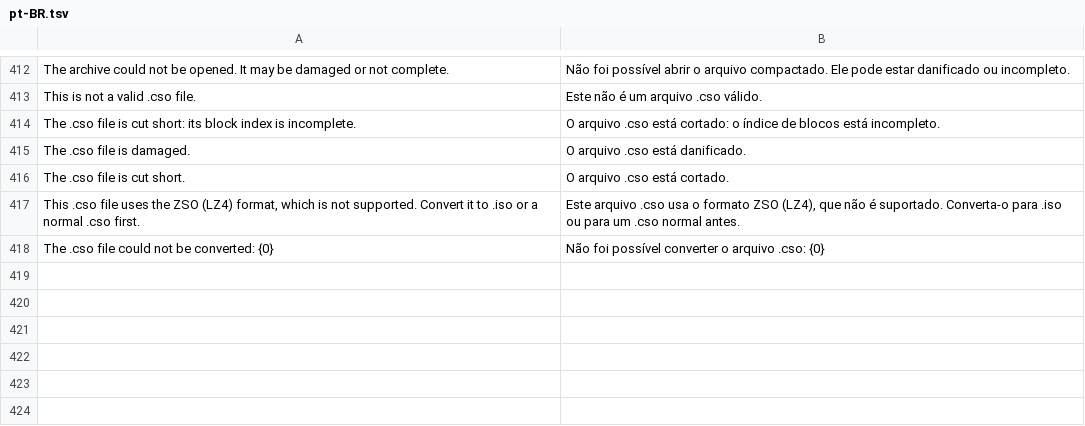
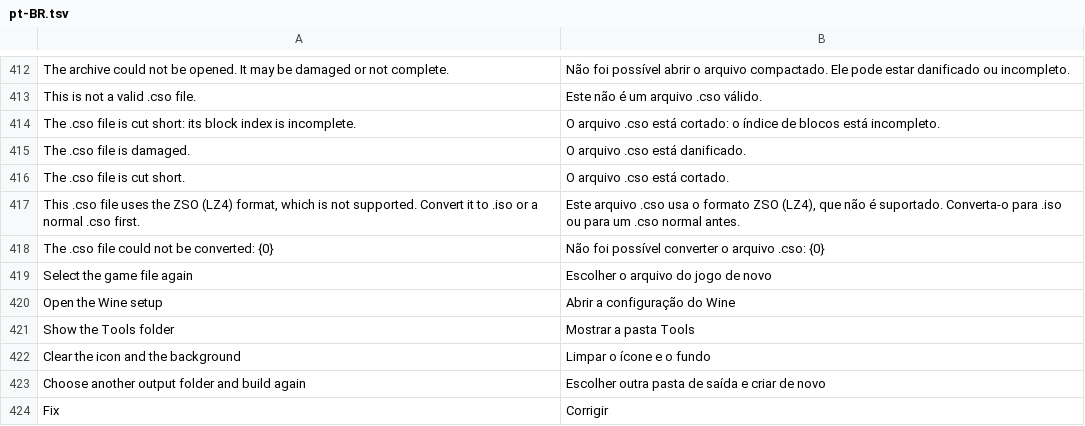
Before and after one commit to Victor-Hugo-PZ/PS-Classics-fPKG, a TSV file: Shared/PSClassics.Core/Localization/pt-BR.tsv, drawn as a sheet; only a part is shown, gaps mark what is left out; the diff names each change by its address in the sheet, - before the commit and + after, or states it on an @@ line.

```diff
--- a/Shared/PSClassics.Core/Localization/pt-BR.tsv
+++ b/Shared/PSClassics.Core/Localization/pt-BR.tsv
+row 419: Select the game file again | Escolher o arquivo do jogo de novo
+row 420: Open the Wine setup | Abrir a configuração do Wine
+row 421: Show the Tools folder | Mostrar a pasta Tools
+row 422: Clear the icon and the background | Limpar o ícone e o fundo
+row 423: Choose another output folder and build again | Escolher outra pasta de saída e criar de novo
+row 424: Fix | Corrigir
```
Also changed, not shown: 11 other files.
